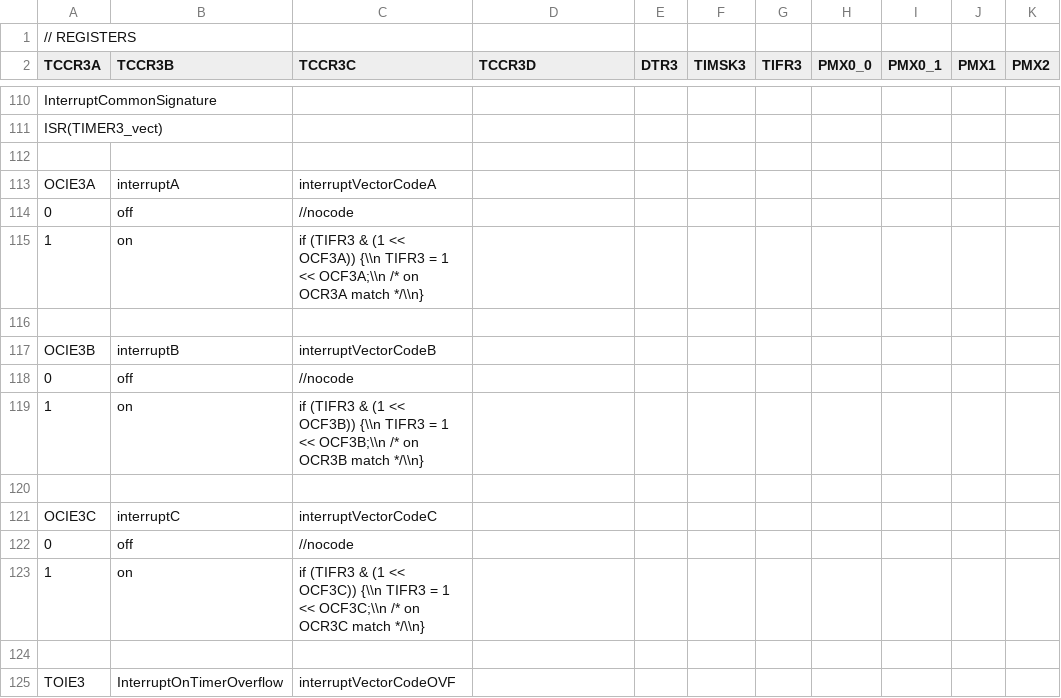
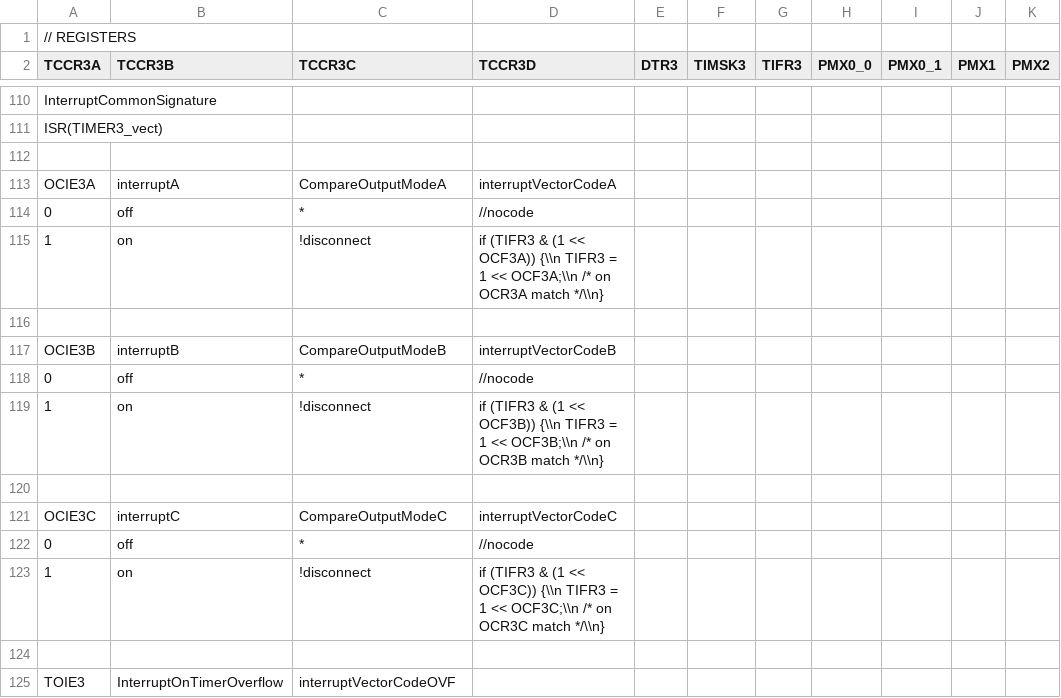
Before and after one commit to dbuezas/arduino-web-timers, a TSV file: src/data/lgt328p/timer3.tsv, drawn as a sheet; only a part is shown, gaps mark what is left out; the diff names each change by its address in the sheet, - before the commit and + after, or states it on an @@ line.

Commit message:
Forbid interrupts in Timer3 OCR when CompareOutputMode is disconnect. Fixes #27

```diff
--- a/src/data/lgt328p/timer3.tsv
+++ b/src/data/lgt328p/timer3.tsv
-C113 (TCCR3C): interruptVectorCodeA
+C113 (TCCR3C): CompareOutputModeA
-D113 (TCCR3D): (empty)
+D113 (TCCR3D): interruptVectorCodeA
-C114 (TCCR3C): //nocode
+C114 (TCCR3C): *
-D114 (TCCR3D): (empty)
+D114 (TCCR3D): //nocode
-C115 (TCCR3C): if (TIFR3 & (1 << OCF3A)) {\\n TIFR3 = 1 << OCF3A;\\n /* on OCR3A match */\\n}
+C115 (TCCR3C): !disconnect
-D115 (TCCR3D): (empty)
+D115 (TCCR3D): if (TIFR3 & (1 << OCF3A)) {\\n TIFR3 = 1 << OCF3A;\\n /* on OCR3A match */\\n}
-C117 (TCCR3C): interruptVectorCodeB
+C117 (TCCR3C): CompareOutputModeB
-D117 (TCCR3D): (empty)
+D117 (TCCR3D): interruptVectorCodeB
-C118 (TCCR3C): //nocode
+C118 (TCCR3C): *
-D118 (TCCR3D): (empty)
+D118 (TCCR3D): //nocode
-C119 (TCCR3C): if (TIFR3 & (1 << OCF3B)) {\\n TIFR3 = 1 << OCF3B;\\n /* on OCR3B match */\\n}
+C119 (TCCR3C): !disconnect
-D119 (TCCR3D): (empty)
+D119 (TCCR3D): if (TIFR3 & (1 << OCF3B)) {\\n TIFR3 = 1 << OCF3B;\\n /* on OCR3B match */\\n}
-C121 (TCCR3C): interruptVectorCodeC
+C121 (TCCR3C): CompareOutputModeC
-D121 (TCCR3D): (empty)
+D121 (TCCR3D): interruptVectorCodeC
-C122 (TCCR3C): //nocode
+C122 (TCCR3C): *
-D122 (TCCR3D): (empty)
+D122 (TCCR3D): //nocode
-C123 (TCCR3C): if (TIFR3 & (1 << OCF3C)) {\\n TIFR3 = 1 << OCF3C;\\n /* on OCR3C match */\\n}
+C123 (TCCR3C): !disconnect
-D123 (TCCR3D): (empty)
+D123 (TCCR3D): if (TIFR3 & (1 << OCF3C)) {\\n TIFR3 = 1 << OCF3C;\\n /* on OCR3C match */\\n}
```
